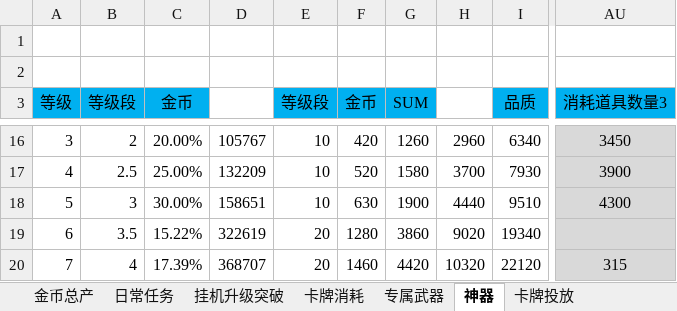
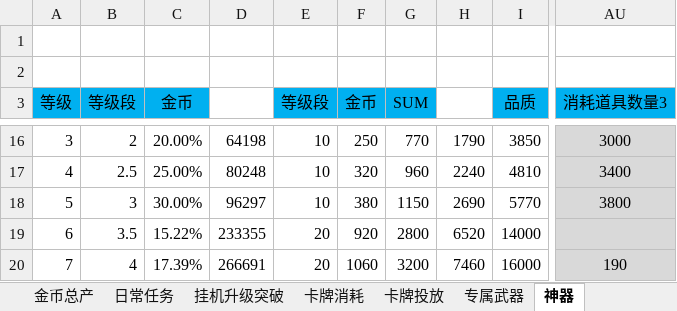
Before and after one commit to hataksumo/DesignerDoc, an Excel workbook: 策划案/镇魂街/经济总表.xlsx, sheet 神器, drawn as a sheet; only a part is shown, gaps mark what is left out; values as stored, in another font and other column widths than the file's, no borders; the diff covers the shown part only; the diff names each change by its address in the sheet, - before the commit and + after, or states it on an @@ line.

```diff
--- a/策划案/镇魂街/经济总表.xlsx (sheet 神器)
+++ b/策划案/镇魂街/经济总表.xlsx (sheet 神器)
@@ sheet tab order changed: 金币总产 | 日常任务 | 挂机升级突破 | 卡牌消耗 | 卡牌投放 | 专属武器 | 神器 @@
-D16: 105767
+D16: 64198
-F16 (金币): 420
+F16 (金币): 250
-G16 (SUM): 1260
+G16 (SUM): 770
-H16: 2960
+H16: 1790
-I16 (品质): 6340
+I16 (品质): 3850
-AU16 (消耗道具数量3): 3450
+AU16 (消耗道具数量3): 3000
-D17: 132209
+D17: 80248
-F17 (金币): 520
+F17 (金币): 320
-G17 (SUM): 1580
+G17 (SUM): 960
-H17: 3700
+H17: 2240
-I17 (品质): 7930
+I17 (品质): 4810
-AU17 (消耗道具数量3): 3900
+AU17 (消耗道具数量3): 3400
-D18: 158651
+D18: 96297
-F18 (金币): 630
+F18 (金币): 380
-G18 (SUM): 1900
+G18 (SUM): 1150
-H18: 4440
+H18: 2690
-I18 (品质): 9510
+I18 (品质): 5770
-AU18 (消耗道具数量3): 4300
+AU18 (消耗道具数量3): 3800
-D19: 322619
+D19: 233355
-F19 (金币): 1280
+F19 (金币): 920
-G19 (SUM): 3860
+G19 (SUM): 2800
-H19: 9020
+H19: 6520
-I19 (品质): 19340
+I19 (品质): 14000
-D20: 368707
+D20: 266691
-F20 (金币): 1460
+F20 (金币): 1060
-G20 (SUM): 4420
+G20 (SUM): 3200
-H20: 10320
+H20: 7460
-I20 (品质): 22120
+I20 (品质): 16000
-AU20 (消耗道具数量3): 315
+AU20 (消耗道具数量3): 190
```
Also changed, not shown: 641 edited cells elsewhere in this sheet, sheet 卡牌消耗, sheet 金币总产, sheet 挂机升级突破, sheet 世界BOSS专属武器, sheet 专属武器, sheet 节奏总表, formulas that keep their value.
